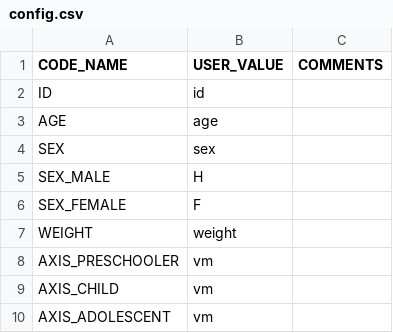
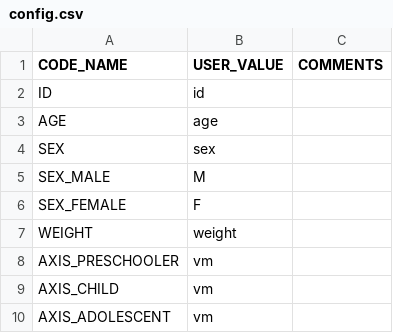
Before and after one commit to pydemull/activAnalyzer.batch, a CSV file: inst/config.csv, drawn as a sheet; only a part is shown.

Commit message:
replaced "H" by "M" as default value to refer to males in the config file

```diff
--- a/inst/config.csv
+++ b/inst/config.csv
@@ -4,3 +4,3 @@ AGE;age;
 SEX;sex;
-SEX_MALE;H;
+SEX_MALE;M;
 SEX_FEMALE;F;
```
